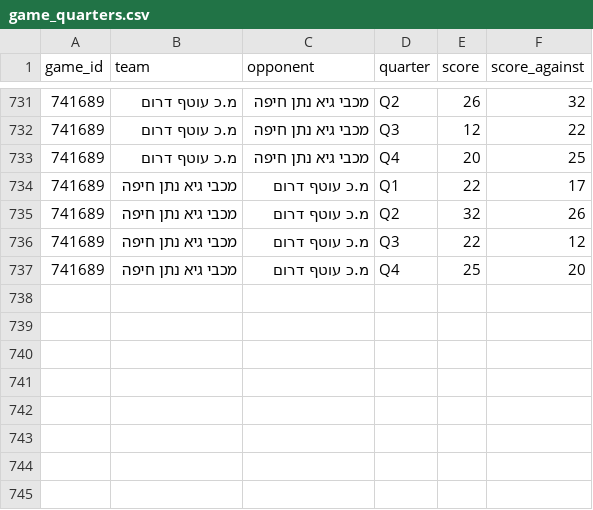
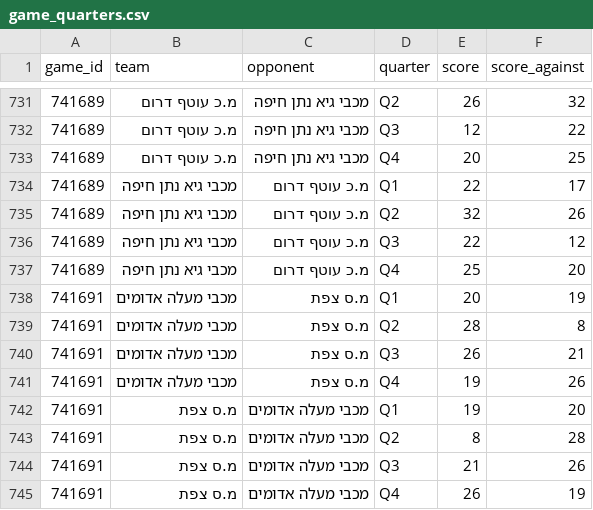
Before and after one commit to navonn3/leumit_db, a CSV file: data/leumit/leumit_games/game_quarters.csv, drawn as a sheet; only a part is shown, gaps mark what is left out.

```diff
--- a/data/leumit/leumit_games/game_quarters.csv
+++ b/data/leumit/leumit_games/game_quarters.csv
@@ -737 +737,9 @@
 741689,מכבי גיא נתן חיפה,מ.כ עוטף דרום,Q4,25,20
+741691,מכבי מעלה אדומים,מ.ס צפת,Q1,20,19
+741691,מכבי מעלה אדומים,מ.ס צפת,Q2,28,8
+741691,מכבי מעלה אדומים,מ.ס צפת,Q3,26,21
+741691,מכבי מעלה אדומים,מ.ס צפת,Q4,19,26
+741691,מ.ס צפת,מכבי מעלה אדומים,Q1,19,20
+741691,מ.ס צפת,מכבי מעלה אדומים,Q2,8,28
+741691,מ.ס צפת,מכבי מעלה אדומים,Q3,21,26
+741691,מ.ס צפת,מכבי מעלה אדומים,Q4,26,19
```
Also changed, not shown: data/leumit/leumit_games/game_player_stats.csv, data/leumit/leumit_games/game_team_stats.csv, 7 other files.
